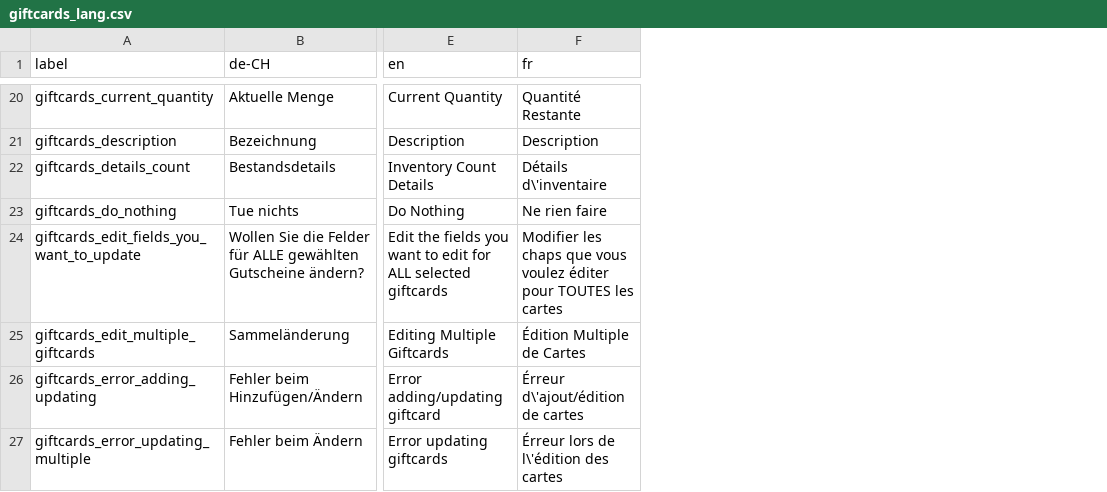
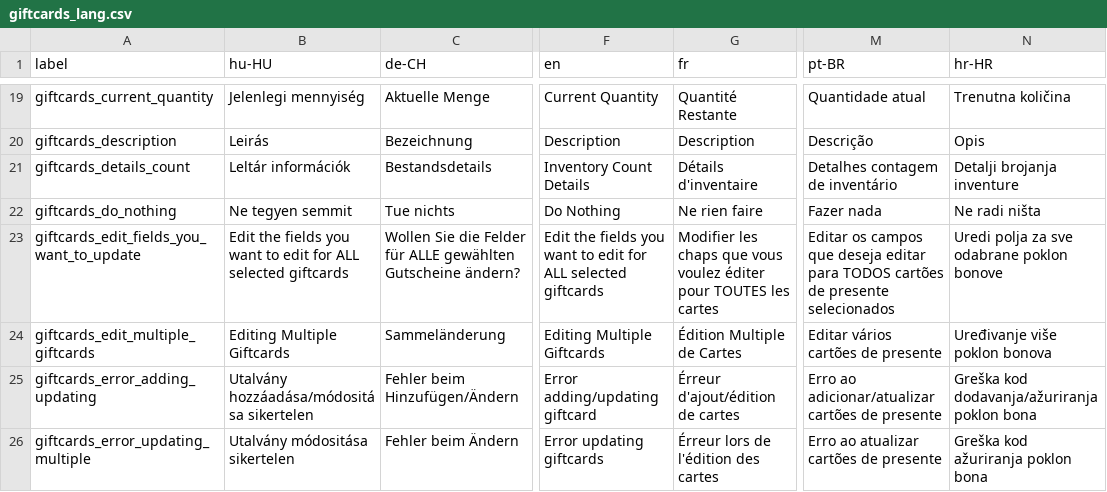
Before and after one commit to opensourcepos/opensourcepos, a CSV file: translations/giftcards_lang.csv, drawn as a sheet; only a part is shown, gaps mark what is left out; addresses are those after the commit; the diff covers the shown part only; the diff names each change by its address in the sheet, - before the commit and + after, or states it on an @@ line.

```diff
--- a/translations/giftcards_lang.csv
+++ b/translations/giftcards_lang.csv
+column B (hu-HU), rows 19-26: Jelenlegi mennyiség | Leirás | Leltár információk | Ne tegyen semmit | Edit the fields you want to edit for ALL selected giftcards | Editing Multiple Giftcards | Utalvány hozzáadása/módositása sikertelen | Utalvány módositása sikertelen
+column M (pt-BR), rows 19-26: Quantidade atual | Descrição | Detalhes contagem de inventário | Fazer nada | Editar os campos que deseja editar para TODOS cartões de presente selecionados | Editar vários cartões de presente | Erro ao adicionar/atualizar cartões de presente | Erro ao atualizar cartões de presente
+column N (hr-HR), rows 19-26: Trenutna količina | Opis | Detalji brojanja inventure | Ne radi ništa | Uredi polja za sve odabrane poklon bonove | Uređivanje više poklon bonova | Greška kod dodavanja/ažuriranja poklon bona | Greška kod ažuriranja poklon bona
-G21 (fr): Détails d\'inventaire
+G21 (fr): Détails d'inventaire
-G25 (fr): Érreur d\'ajout/édition de cartes
+G25 (fr): Érreur d'ajout/édition de cartes
-G26 (fr): Érreur lors de l\'édition des cartes
+G26 (fr): Érreur lors de l'édition des cartes
```
Also changed, not shown: 1 removed row and 6 edited cells elsewhere in this file, translations/common_lang.csv, translations/customers_lang.csv, 15 other files.
